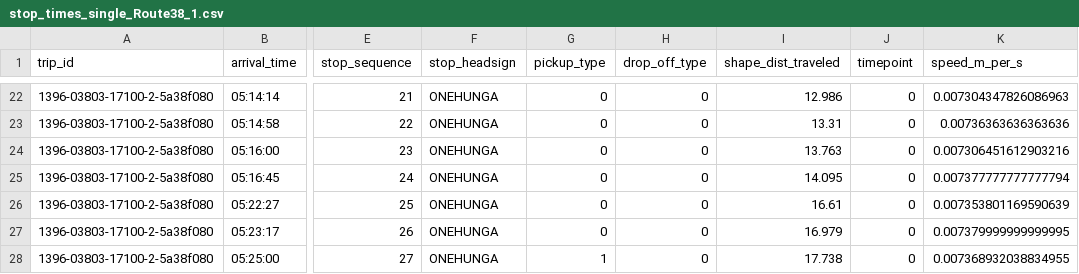
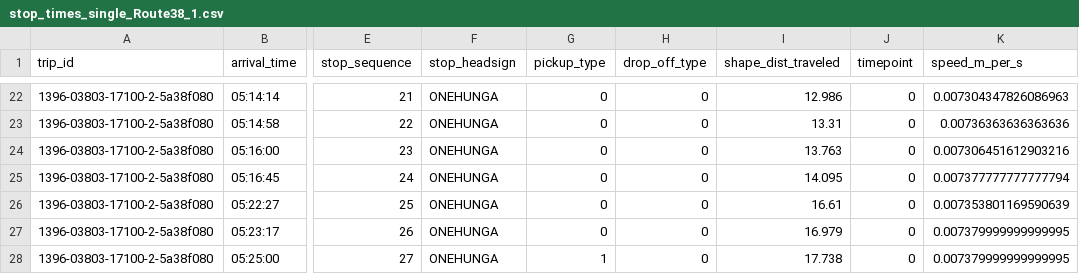
Before and after one commit to roccomilicic/AT-Network-Simulation, a CSV file: includes/stop_times_single_Route38_1.csv, drawn as a sheet; only a part is shown, gaps mark what is left out; the diff names each change by its address in the sheet, - before the commit and + after, or states it on an @@ line.

```diff
--- a/includes/stop_times_single_Route38_1.csv
+++ b/includes/stop_times_single_Route38_1.csv
-K28 (speed_m_per_s): 0.007368932038834955
+K28 (speed_m_per_s): 0.007379999999999995
```
Also changed, not shown: includes/gtfs_Route_38.csv, 5 other files.
